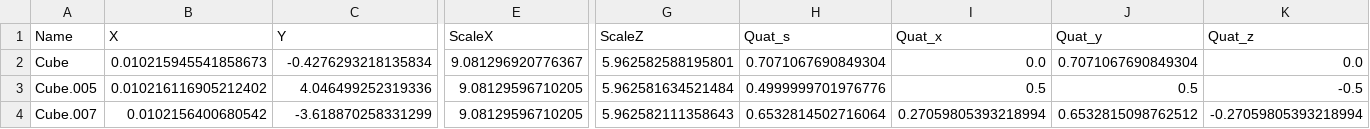
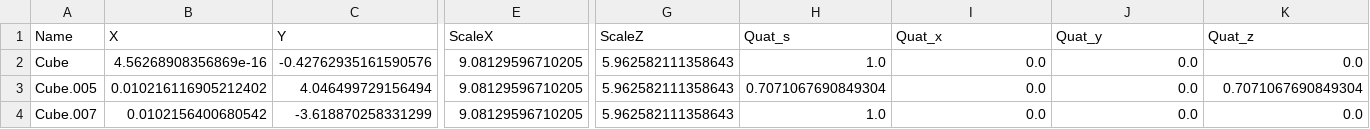
Before and after one commit to Owlkaline/Twinstick_shooter, a CSV file: resources/models/45DeToia.csv, drawn as a sheet; only a part is shown, gaps mark what is left out; the diff covers the shown part only; the diff names each change by its address in the sheet, - before the commit and + after, or states it on an @@ line.

```diff
--- a/resources/models/45DeToia.csv
+++ b/resources/models/45DeToia.csv
-B2 (X): 0.010215945541858673
+B2 (X): 4.56268908356869e-16
-C2 (Y): -0.4276293218135834
+C2 (Y): -0.42762935161590576
-E2 (ScaleX): 9.081296920776367
+E2 (ScaleX): 9.08129596710205
-G2 (ScaleZ): 5.962582588195801
+G2 (ScaleZ): 5.962582111358643
-H2 (Quat_s): 0.7071067690849304
+H2 (Quat_s): 1.0
-J2 (Quat_y): 0.7071067690849304
+J2 (Quat_y): 0.0
-C3 (Y): 4.046499252319336
+C3 (Y): 4.046499729156494
-G3 (ScaleZ): 5.962581634521484
+G3 (ScaleZ): 5.962582111358643
-H3 (Quat_s): 0.4999999701976776
+H3 (Quat_s): 0.7071067690849304
-I3 (Quat_x): 0.5
+I3 (Quat_x): 0.0
-J3 (Quat_y): 0.5
+J3 (Quat_y): 0.0
-K3 (Quat_z): -0.5
+K3 (Quat_z): 0.7071067690849304
-H4 (Quat_s): 0.6532814502716064
+H4 (Quat_s): 1.0
-I4 (Quat_x): 0.27059805393218994
+I4 (Quat_x): 0.0
-J4 (Quat_y): 0.6532815098762512
+J4 (Quat_y): 0.0
-K4 (Quat_z): -0.27059805393218994
+K4 (Quat_z): 0.0
```
Also changed, not shown: 1 edited cell elsewhere in this file, 29 other files.
